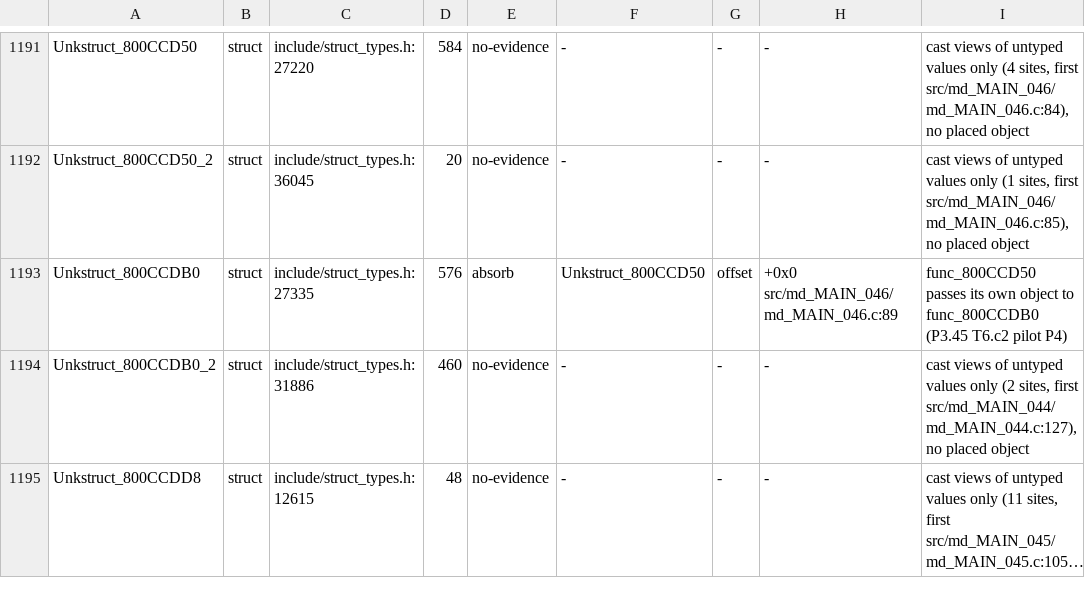
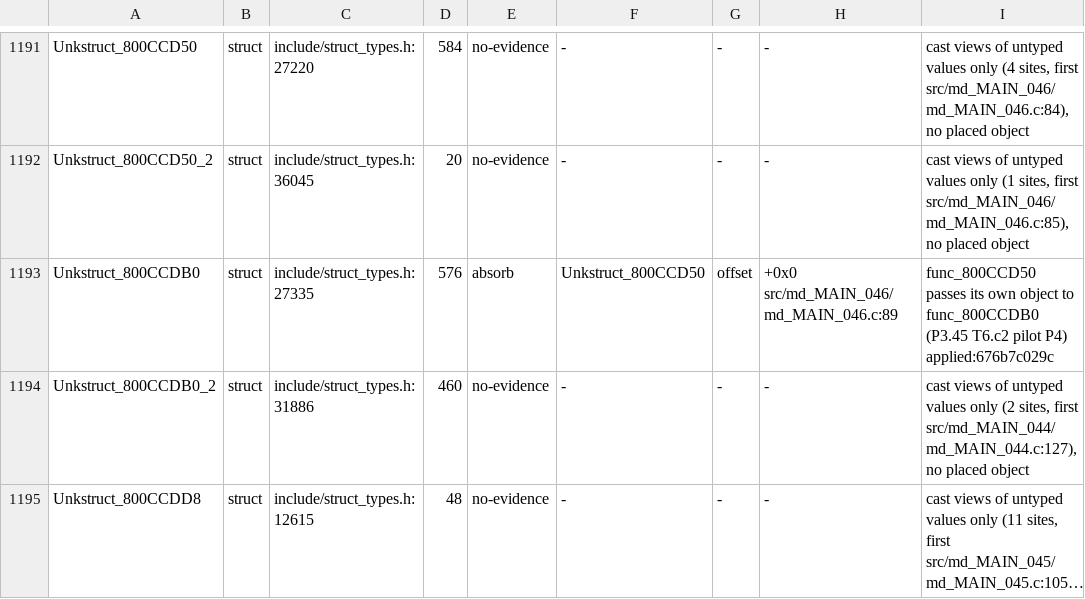
Before and after one commit to Druthulu/BFM-decomp, a TSV file: config/struct_dispositions.tsv, drawn as a sheet; only a part is shown, gaps mark what is left out; long unchanged cells end in ….

Commit message:
T6.c3: P4 row stamped applied:676b7c029c

```diff
--- a/config/struct_dispositions.tsv
+++ b/config/struct_dispositions.tsv
@@ -1192,3 +1192,3 @@ Unkstruct_800CCD50	struct	include/struct_types.h:27220	584	no-evidence	-	-	-	cas
 Unkstruct_800CCD50_2	struct	include/struct_types.h:36045	20	no-evidence	-	-	-	cast views of untyped values only (1 sites, first src/md_MAIN_046/md_MAIN_046.c:85), no placed object
-Unkstruct_800CCDB0	struct	include/struct_types.h:27335	576	absorb	Unkstruct_800CCD50	offset	+0x0 src/md_MAIN_046/md_MAIN_046.c:89	func_800CCD50 passes its own object to func_800CCDB0 (P3.45 T6.c2 pilot P4)
+Unkstruct_800CCDB0	struct	include/struct_types.h:27335	576	absorb	Unkstruct_800CCD50	offset	+0x0 src/md_MAIN_046/md_MAIN_046.c:89	func_800CCD50 passes its own object to func_800CCDB0 (P3.45 T6.c2 pilot P4) applied:676b7c029c
 Unkstruct_800CCDB0_2	struct	include/struct_types.h:31886	460	no-evidence	-	-	-	cast views of untyped values only (2 sites, first src/md_MAIN_044/md_MAIN_044.c:127), no placed object
```
